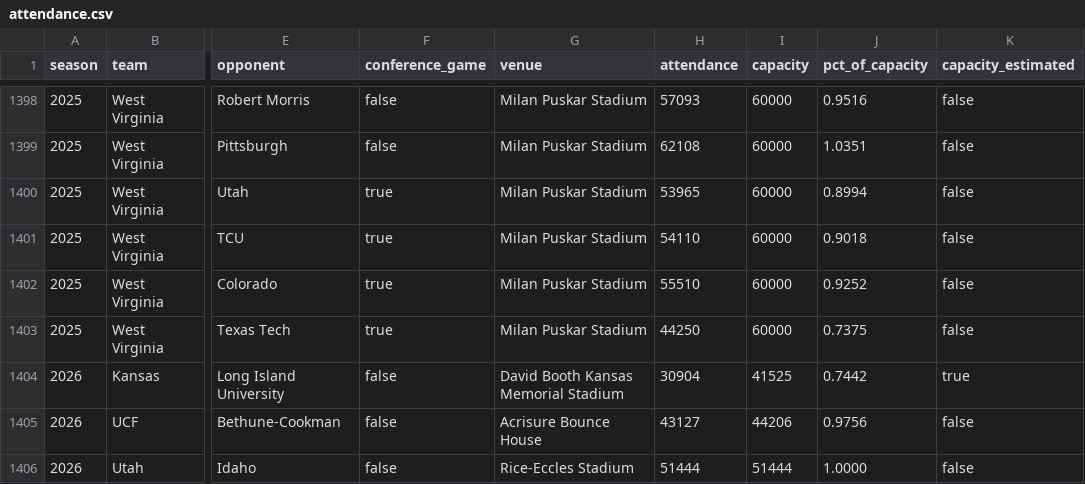
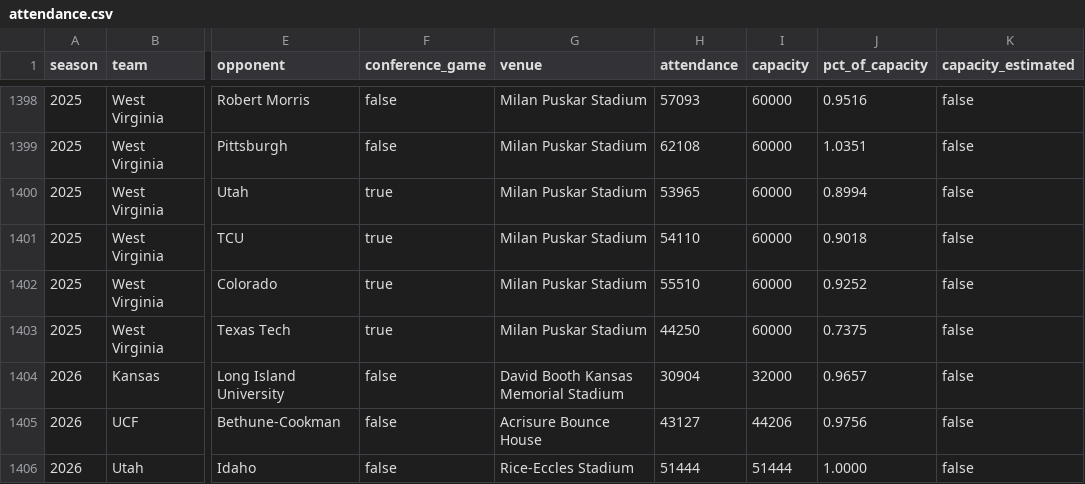
Before and after one commit to big12ology/big12ology.com, a CSV file: attendance/data/attendance.csv, drawn as a sheet; only a part is shown, gaps mark what is left out; the diff names each change by its address in the sheet, - before the commit and + after, or states it on an @@ line.

```diff
--- a/attendance/data/attendance.csv
+++ b/attendance/data/attendance.csv
-I1404 (capacity): 41525
+I1404 (capacity): 32000
-J1404 (pct_of_capacity): 0.7442
+J1404 (pct_of_capacity): 0.9657
-K1404 (capacity_estimated): true
+K1404 (capacity_estimated): false
```
Also changed, not shown: 2 other files.
